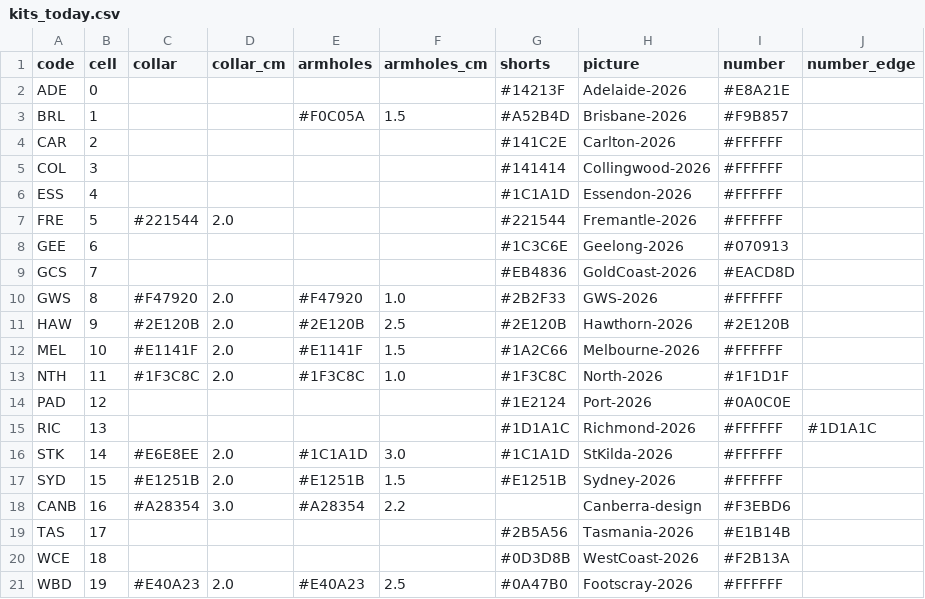
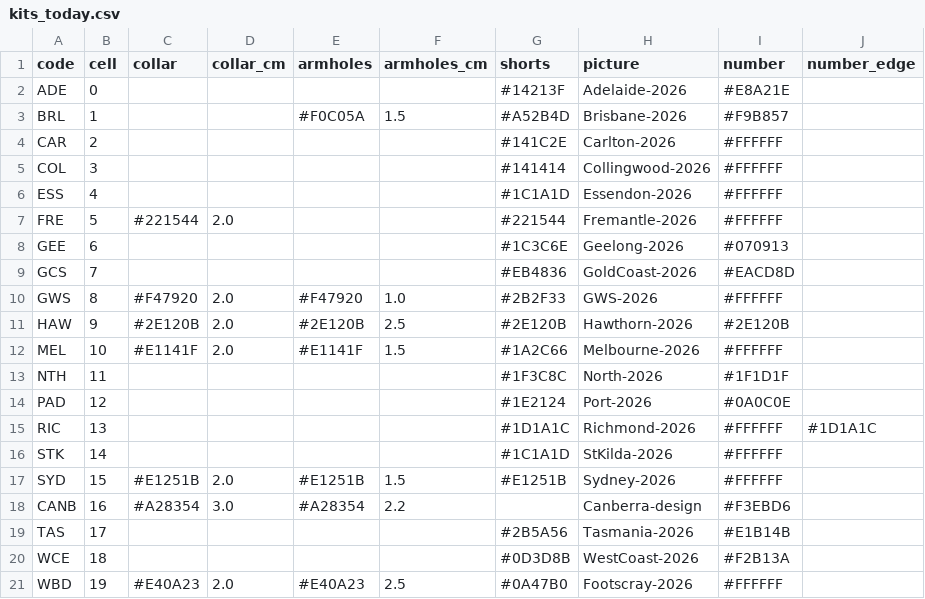
Before and after one commit to aussierulesdynasties/Afl-auto-battler, a CSV file: data/kits_today.csv, drawn as a sheet.

```diff
--- a/data/kits_today.csv
+++ b/data/kits_today.csv
@@ -12,6 +12,6 @@ HAW,9,#2E120B,2.0,#2E120B,2.5,#2E120B,Hawthorn-2026,#2E120B,
 MEL,10,#E1141F,2.0,#E1141F,1.5,#1A2C66,Melbourne-2026,#FFFFFF,
-NTH,11,#1F3C8C,2.0,#1F3C8C,1.0,#1F3C8C,North-2026,#1F1D1F,
+NTH,11,,,,,#1F3C8C,North-2026,#1F1D1F,
 PAD,12,,,,,#1E2124,Port-2026,#0A0C0E,
 RIC,13,,,,,#1D1A1C,Richmond-2026,#FFFFFF,#1D1A1C
-STK,14,#E6E8EE,2.0,#1C1A1D,3.0,#1C1A1D,StKilda-2026,#FFFFFF,
+STK,14,,,,,#1C1A1D,StKilda-2026,#FFFFFF,
 SYD,15,#E1251B,2.0,#E1251B,1.5,#E1251B,Sydney-2026,#FFFFFF,
```
Also changed, not shown: 11 other files.
